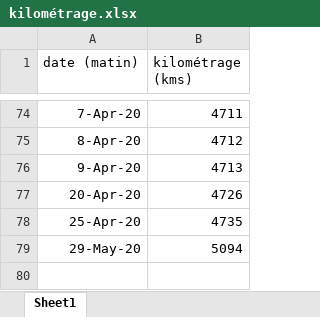
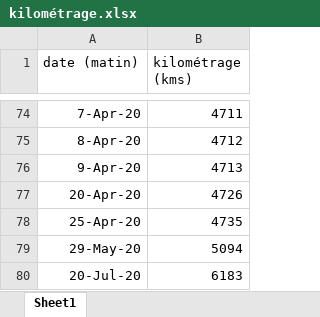
Before and after one commit to castorfou/data-scientist-skills, an Excel workbook: python-sandbox/zoe/data/kilométrage.xlsx, sheet Sheet1, drawn as a sheet; only a part is shown, gaps mark what is left out; values as stored, in another font and other column widths than the file's, no borders; the diff names each change by its address in the sheet, - before the commit and + after, or states it on an @@ line.

```diff
--- a/python-sandbox/zoe/data/kilométrage.xlsx (sheet Sheet1)
+++ b/python-sandbox/zoe/data/kilométrage.xlsx (sheet Sheet1)
+row 80: 20-Jul-20 | 6183
```
Also changed, not shown: 44 other files.
